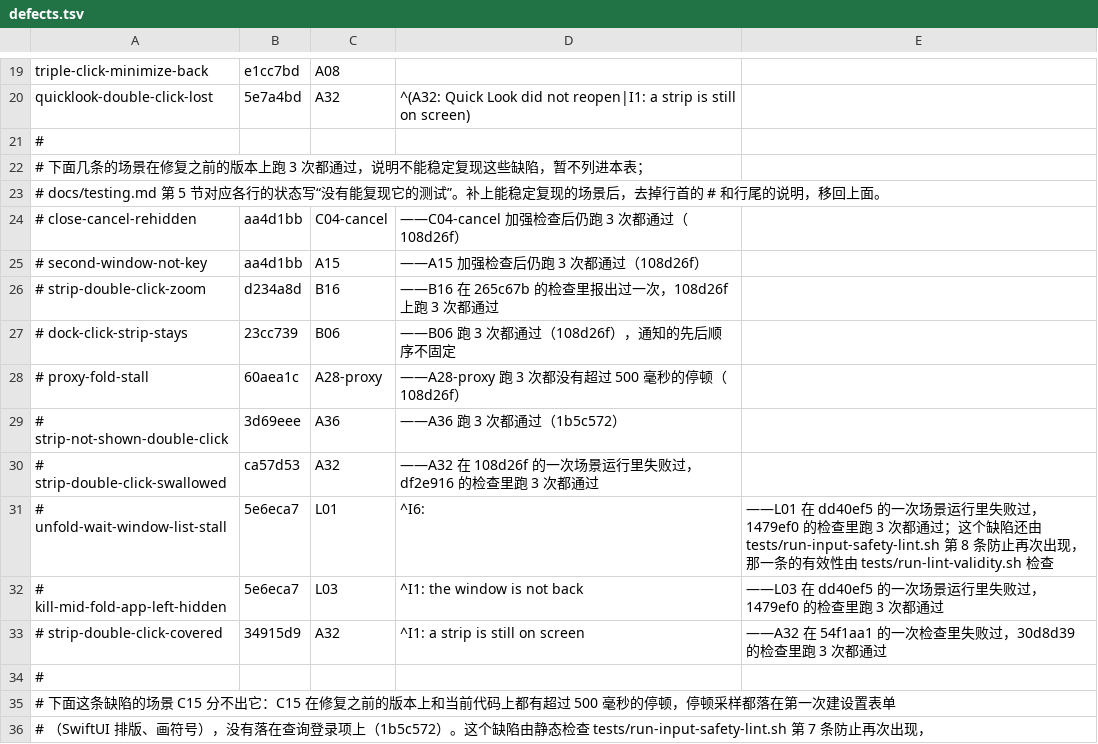
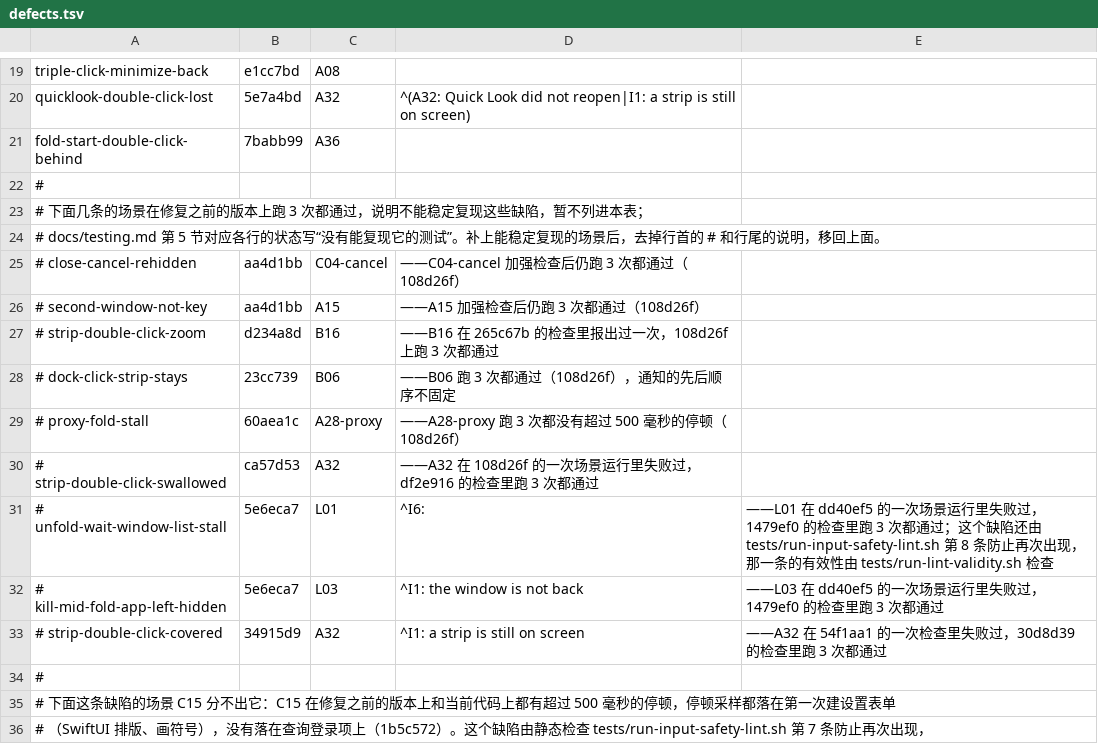
Before and after one commit to Maimai-l/WindowShade, a TSV file: .github/demo/defects.tsv, drawn as a sheet; only a part is shown, gaps mark what is left out; removed rows and columns are numbered as before the commit, all else as after; the diff names each change by its address in the sheet, - before the commit and + after, or states it on an @@ line.

```diff
--- a/.github/demo/defects.tsv
+++ b/.github/demo/defects.tsv
+row 21: fold-start-double-click-behind | 7babb99 | A36
-row 29: # strip-not-shown-double-click | 3d69eee | A36 | ——A36 跑 3 次都通过（1b5c572）
```
Also changed, not shown: 1 other file.
